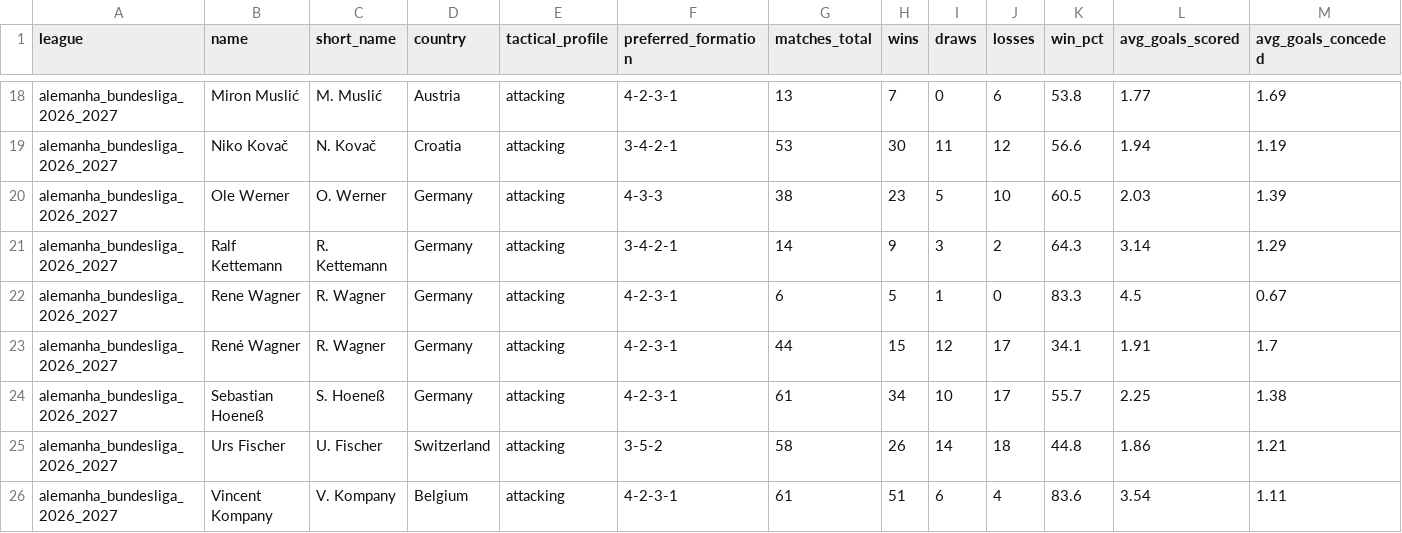
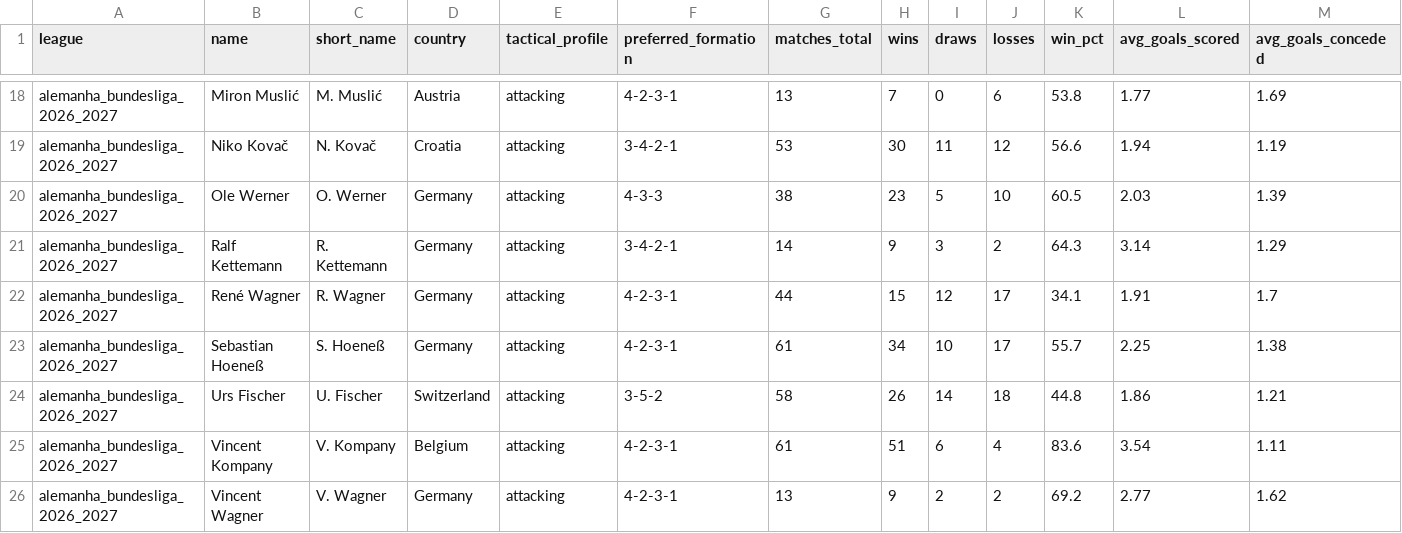
Before and after one commit to aimidas1/coach, a CSV file: alemanha_bundesliga_2026_2027.csv, drawn as a sheet; only a part is shown, gaps mark what is left out; the shorter side is filled out with more unchanged rows; rows hold the shown columns only; the diff names each change by its address in the sheet, - before the commit and + after, or states it on an @@ line.

Commit message:
auto: update data 2026-09-07

```diff
--- a/alemanha_bundesliga_2026_2027.csv
+++ b/alemanha_bundesliga_2026_2027.csv
-row 22: alemanha_bundesliga_2026_2027 | Rene Wagner | R. Wagner | Germany | attacking | 4-2-3-1 | 6 | 5 | 1 | 0 | 83.3 | 4.5 | 0.67
```
Also changed, not shown: arabia_saudita_pro_league_2026_2027.csv, dinamarca_danish_superliga_2026_2027.csv, 2 other files.
